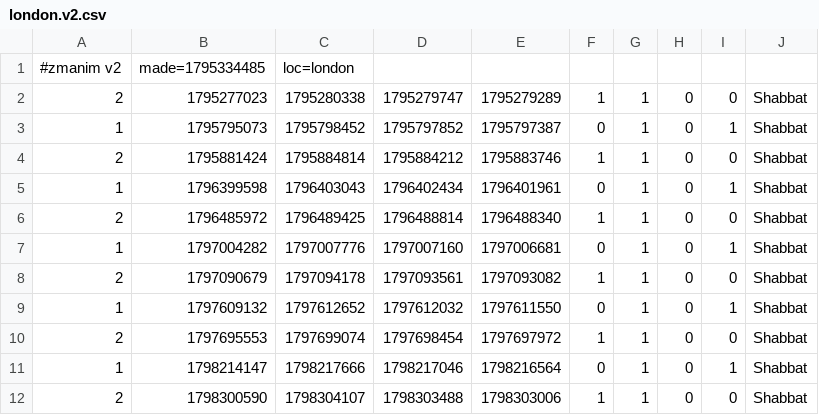
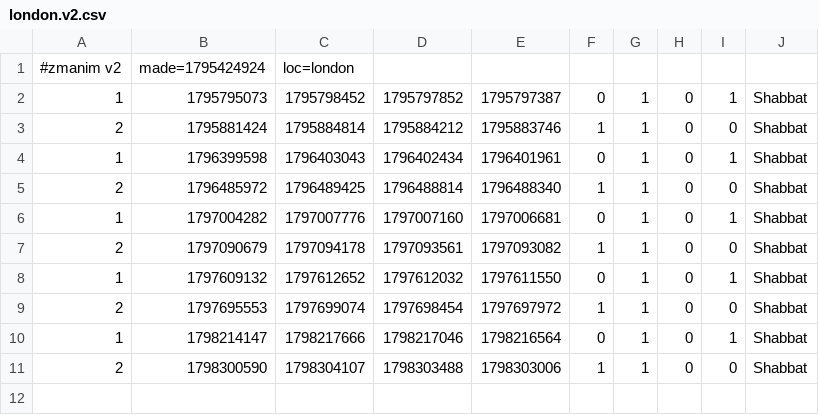
Before and after one commit to cgr210/zmanim-ui, a CSV file: times/london.v2.csv, drawn as a sheet.

```diff
--- a/times/london.v2.csv
+++ b/times/london.v2.csv
@@ -1,3 +1,2 @@
-#zmanim v2,made=1795334485,loc=london
-2,1795277023,1795280338,1795279747,1795279289,1,1,0,0,Shabbat
+#zmanim v2,made=1795424924,loc=london
 1,1795795073,1795798452,1795797852,1795797387,0,1,0,1,Shabbat
```
Also changed, not shown: times/london.csv, times/london_precise.csv, 3 other files.
